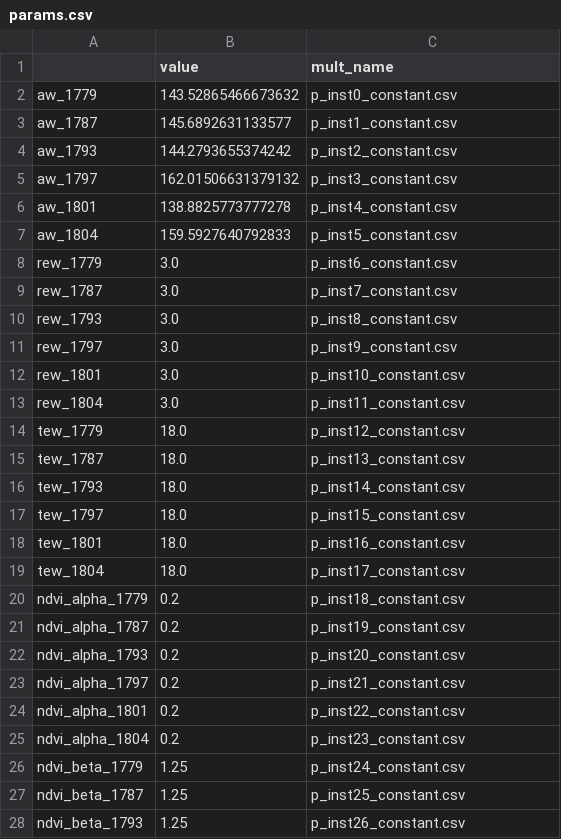
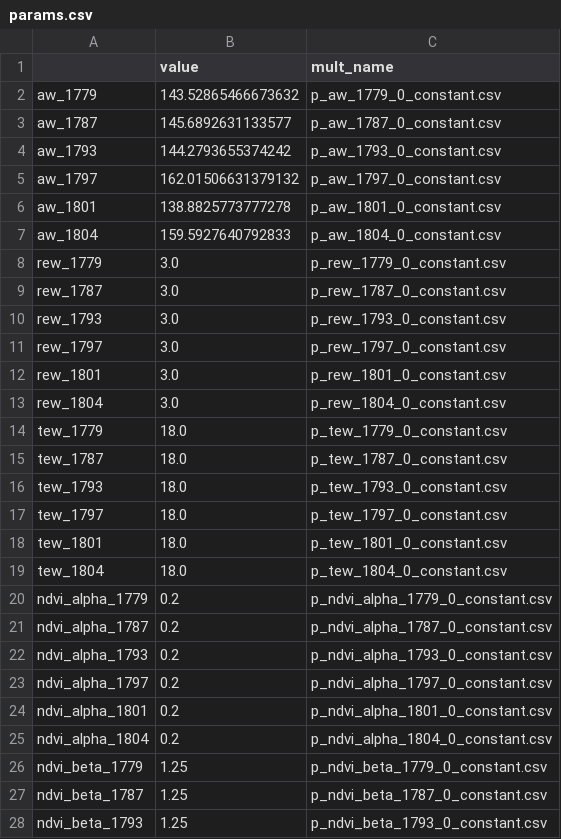
Before and after one commit to dgketchum/swim-rs, a CSV file: examples/tongue/params.csv, drawn as a sheet; only a part is shown; the diff covers the shown part only.

Commit message:
renamed parameters

```diff
--- a/examples/tongue/params.csv
+++ b/examples/tongue/params.csv
@@ -1,28 +1,28 @@
 ,value,mult_name
-aw_1779,143.52865466673632,p_inst0_constant.csv
-aw_1787,145.6892631133577,p_inst1_constant.csv
-aw_1793,144.2793655374242,p_inst2_constant.csv
-aw_1797,162.01506631379132,p_inst3_constant.csv
-aw_1801,138.8825773777278,p_inst4_constant.csv
-aw_1804,159.5927640792833,p_inst5_constant.csv
-rew_1779,3.0,p_inst6_constant.csv
-rew_1787,3.0,p_inst7_constant.csv
-rew_1793,3.0,p_inst8_constant.csv
-rew_1797,3.0,p_inst9_constant.csv
-rew_1801,3.0,p_inst10_constant.csv
-rew_1804,3.0,p_inst11_constant.csv
-tew_1779,18.0,p_inst12_constant.csv
-tew_1787,18.0,p_inst13_constant.csv
-tew_1793,18.0,p_inst14_constant.csv
-tew_1797,18.0,p_inst15_constant.csv
-tew_1801,18.0,p_inst16_constant.csv
-tew_1804,18.0,p_inst17_constant.csv
-ndvi_alpha_1779,0.2,p_inst18_constant.csv
-ndvi_alpha_1787,0.2,p_inst19_constant.csv
-ndvi_alpha_1793,0.2,p_inst20_constant.csv
-ndvi_alpha_1797,0.2,p_inst21_constant.csv
-ndvi_alpha_1801,0.2,p_inst22_constant.csv
-ndvi_alpha_1804,0.2,p_inst23_constant.csv
-ndvi_beta_1779,1.25,p_inst24_constant.csv
-ndvi_beta_1787,1.25,p_inst25_constant.csv
-ndvi_beta_1793,1.25,p_inst26_constant.csv
+aw_1779,143.52865466673632,p_aw_1779_0_constant.csv
+aw_1787,145.6892631133577,p_aw_1787_0_constant.csv
+aw_1793,144.2793655374242,p_aw_1793_0_constant.csv
+aw_1797,162.01506631379132,p_aw_1797_0_constant.csv
+aw_1801,138.8825773777278,p_aw_1801_0_constant.csv
+aw_1804,159.5927640792833,p_aw_1804_0_constant.csv
+rew_1779,3.0,p_rew_1779_0_constant.csv
+rew_1787,3.0,p_rew_1787_0_constant.csv
+rew_1793,3.0,p_rew_1793_0_constant.csv
+rew_1797,3.0,p_rew_1797_0_constant.csv
+rew_1801,3.0,p_rew_1801_0_constant.csv
+rew_1804,3.0,p_rew_1804_0_constant.csv
+tew_1779,18.0,p_tew_1779_0_constant.csv
+tew_1787,18.0,p_tew_1787_0_constant.csv
+tew_1793,18.0,p_tew_1793_0_constant.csv
+tew_1797,18.0,p_tew_1797_0_constant.csv
+tew_1801,18.0,p_tew_1801_0_constant.csv
+tew_1804,18.0,p_tew_1804_0_constant.csv
+ndvi_alpha_1779,0.2,p_ndvi_alpha_1779_0_constant.csv
+ndvi_alpha_1787,0.2,p_ndvi_alpha_1787_0_constant.csv
+ndvi_alpha_1793,0.2,p_ndvi_alpha_1793_0_constant.csv
+ndvi_alpha_1797,0.2,p_ndvi_alpha_1797_0_constant.csv
+ndvi_alpha_1801,0.2,p_ndvi_alpha_1801_0_constant.csv
+ndvi_alpha_1804,0.2,p_ndvi_alpha_1804_0_constant.csv
+ndvi_beta_1779,1.25,p_ndvi_beta_1779_0_constant.csv
+ndvi_beta_1787,1.25,p_ndvi_beta_1787_0_constant.csv
+ndvi_beta_1793,1.25,p_ndvi_beta_1793_0_constant.csv
```
Also changed, not shown: 33 edited cells elsewhere in this file, 1 other file.
